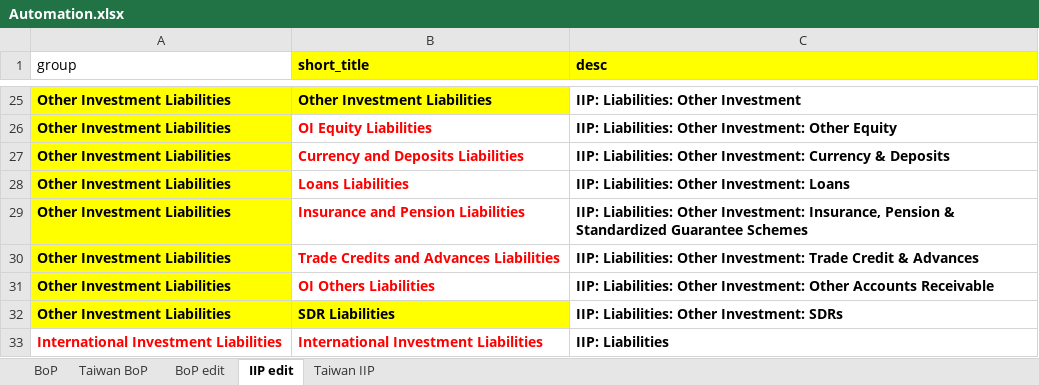
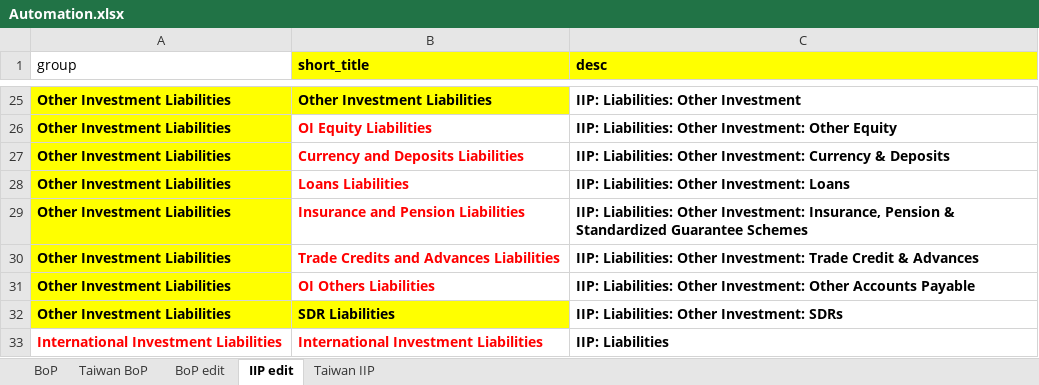
Before and after one commit to aizudeen11/cfm-nlp, an Excel workbook: Automation.xlsx, sheet IIP edit, drawn as a sheet; only a part is shown, gaps mark what is left out; values as stored, in another font and other column widths than the file's, no borders; conditional formats not drawn; the diff names each change by its address in the sheet, - before the commit and + after, or states it on an @@ line.

Commit message:
update

```diff
--- a/Automation.xlsx (sheet IIP edit)
+++ b/Automation.xlsx (sheet IIP edit)
-C31 (desc): …Other Accounts Receivable
+C31 (desc): …Other Accounts Payable
```
